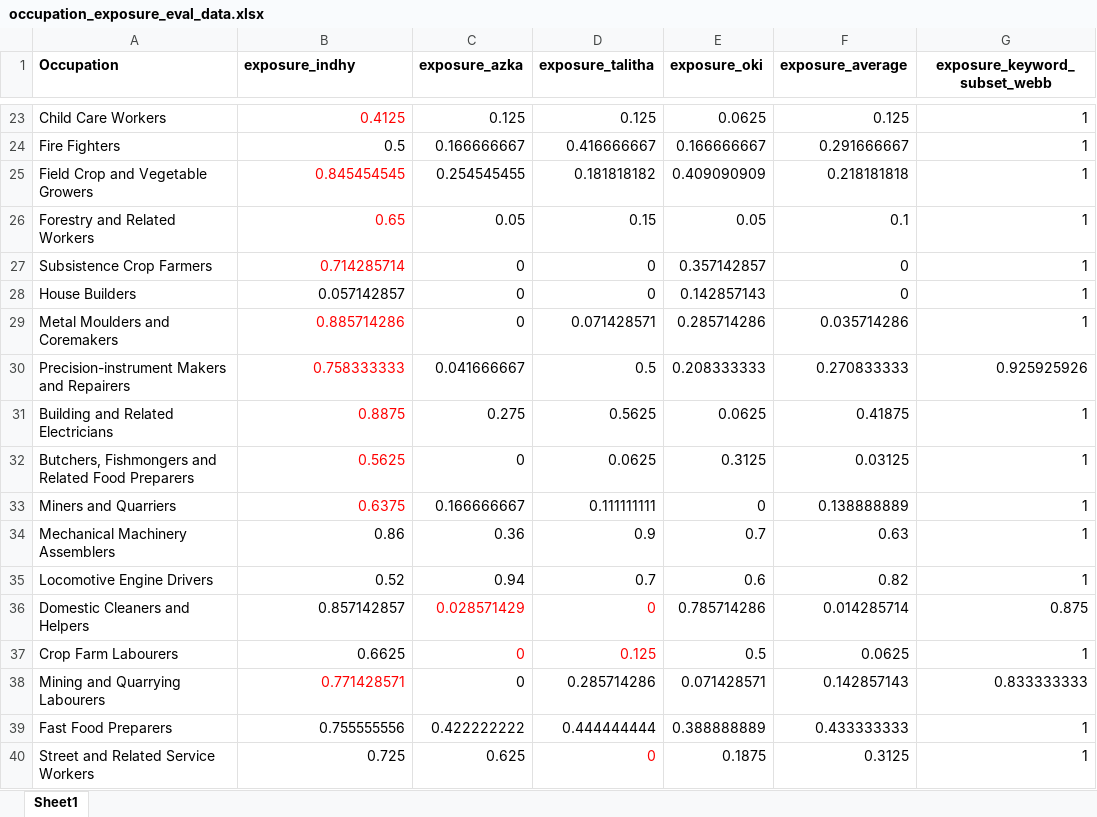
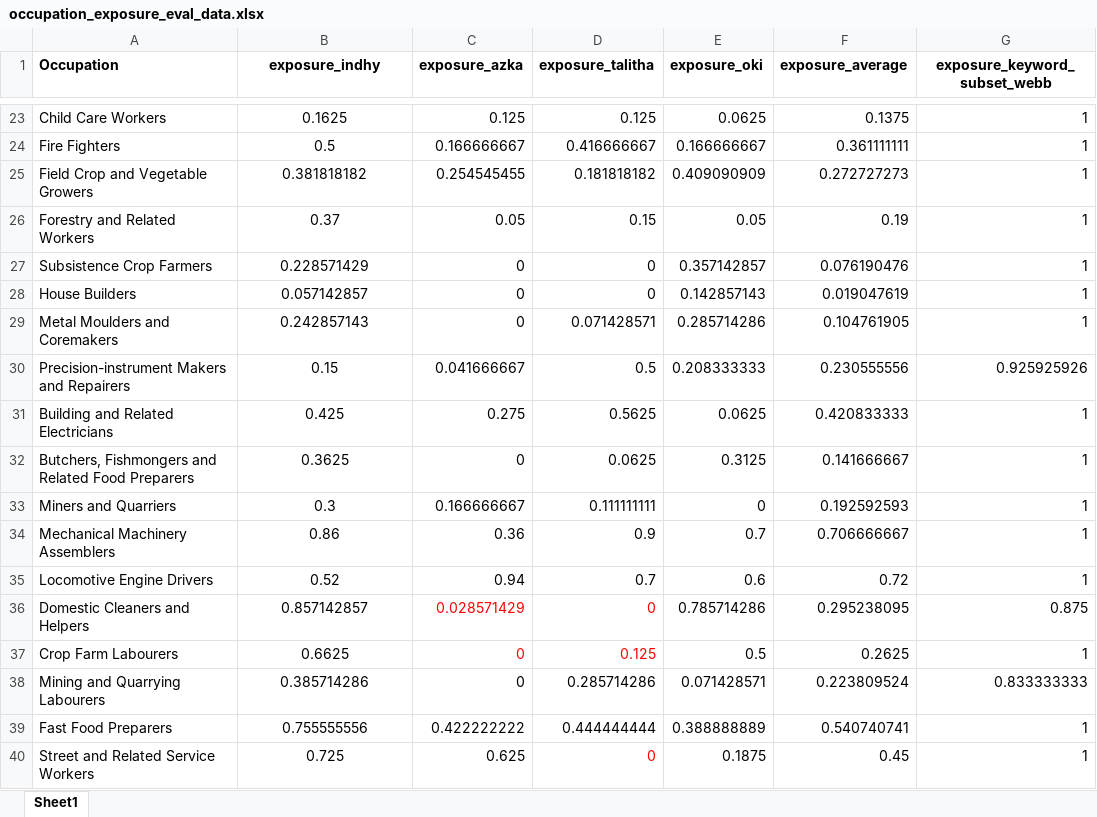
Before and after one commit to oktavintfd/AI-Occupation-Impact, an Excel workbook: data/occupation_exposure_eval_data.xlsx, sheet Sheet1, drawn as a sheet; only a part is shown, gaps mark what is left out; values as stored, in another font and other column widths than the file's, no borders; the diff covers the shown part only; the diff names each change by its address in the sheet, - before the commit and + after, or states it on an @@ line.

```diff
--- a/data/occupation_exposure_eval_data.xlsx (sheet Sheet1)
+++ b/data/occupation_exposure_eval_data.xlsx (sheet Sheet1)
-B1 alignment: left
+B1 alignment: center
-B23:B40 alignment: right
+B23:B40 alignment: center
-B23 text colour: #FF0000
+B23 text colour: black
-B23 (exposure_indhy): 0.4125
+B23 (exposure_indhy): 0.1625
-F23 (exposure_average): 0.125
+F23 (exposure_average): 0.1375
-F24 (exposure_average): 0.291666667
+F24 (exposure_average): 0.361111111
-B25 (exposure_indhy): 0.845454545
+B25 (exposure_indhy): 0.381818182
-B25:B27 text colour: #FF0000
+B25:B27 text colour: black
-F25 (exposure_average): 0.218181818
+F25 (exposure_average): 0.272727273
-B26 (exposure_indhy): 0.65
+B26 (exposure_indhy): 0.37
-F26 (exposure_average): 0.1
+F26 (exposure_average): 0.19
-B27 (exposure_indhy): 0.714285714
+B27 (exposure_indhy): 0.228571429
-F27 (exposure_average): 0
+F27 (exposure_average): 0.076190476
-F28 (exposure_average): 0
+F28 (exposure_average): 0.019047619
-B29 (exposure_indhy): 0.885714286
+B29 (exposure_indhy): 0.242857143
-B29:B33 text colour: #FF0000
+B29:B33 text colour: black
-F29 (exposure_average): 0.035714286
+F29 (exposure_average): 0.104761905
-B30 (exposure_indhy): 0.758333333
+B30 (exposure_indhy): 0.15
-F30 (exposure_average): 0.270833333
+F30 (exposure_average): 0.230555556
-B31 (exposure_indhy): 0.8875
+B31 (exposure_indhy): 0.425
-F31 (exposure_average): 0.41875
+F31 (exposure_average): 0.420833333
-B32 (exposure_indhy): 0.5625
+B32 (exposure_indhy): 0.3625
-F32 (exposure_average): 0.03125
+F32 (exposure_average): 0.141666667
-B33 (exposure_indhy): 0.6375
+B33 (exposure_indhy): 0.3
-F33 (exposure_average): 0.138888889
+F33 (exposure_average): 0.192592593
-F34 (exposure_average): 0.63
+F34 (exposure_average): 0.706666667
-F35 (exposure_average): 0.82
+F35 (exposure_average): 0.72
-F36 (exposure_average): 0.014285714
+F36 (exposure_average): 0.295238095
-F37 (exposure_average): 0.0625
+F37 (exposure_average): 0.2625
-B38 (exposure_indhy): 0.771428571
+B38 (exposure_indhy): 0.385714286
-B38 text colour: #FF0000
+B38 text colour: black
-F38 (exposure_average): 0.142857143
+F38 (exposure_average): 0.223809524
-F39 (exposure_average): 0.433333333
+F39 (exposure_average): 0.540740741
-F40 (exposure_average): 0.3125
+F40 (exposure_average): 0.45
```
Also changed, not shown: 27 edited cells and cell formats elsewhere in this sheet, data/keyword_extraction_eval_data.xlsx, data/occupation_exposure_eval_responden_indhy.xlsx, 18 other files.
